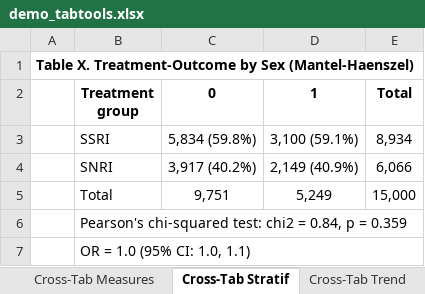
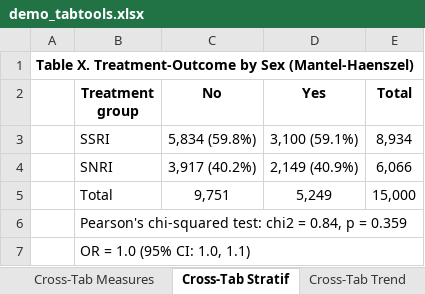
Before and after one commit to tpcopeland/Stata-Tools, an Excel workbook: tabtools/demo/demo_tabtools.xlsx, sheet Cross-Tab Stratif, drawn as a sheet; values as stored, in another font and other column widths than the file's, no borders; the diff names each change by its address in the sheet, - before the commit and + after, or states it on an @@ line.

```diff
--- a/tabtools/demo/demo_tabtools.xlsx (sheet Cross-Tab Stratif)
+++ b/tabtools/demo/demo_tabtools.xlsx (sheet Cross-Tab Stratif)
-C2: 0
+C2: No
-D2: 1
+D2: Yes
```
Also changed, not shown: sheet Table 1 Weighted, sheet Diag Multi-Cut, sheet Cross-Tabulation, sheet Cross-Tab Row Pct, sheet Cross-Tab Trend, sheet Cross-Tab Measures, 1 more sheet, 3 other files.
